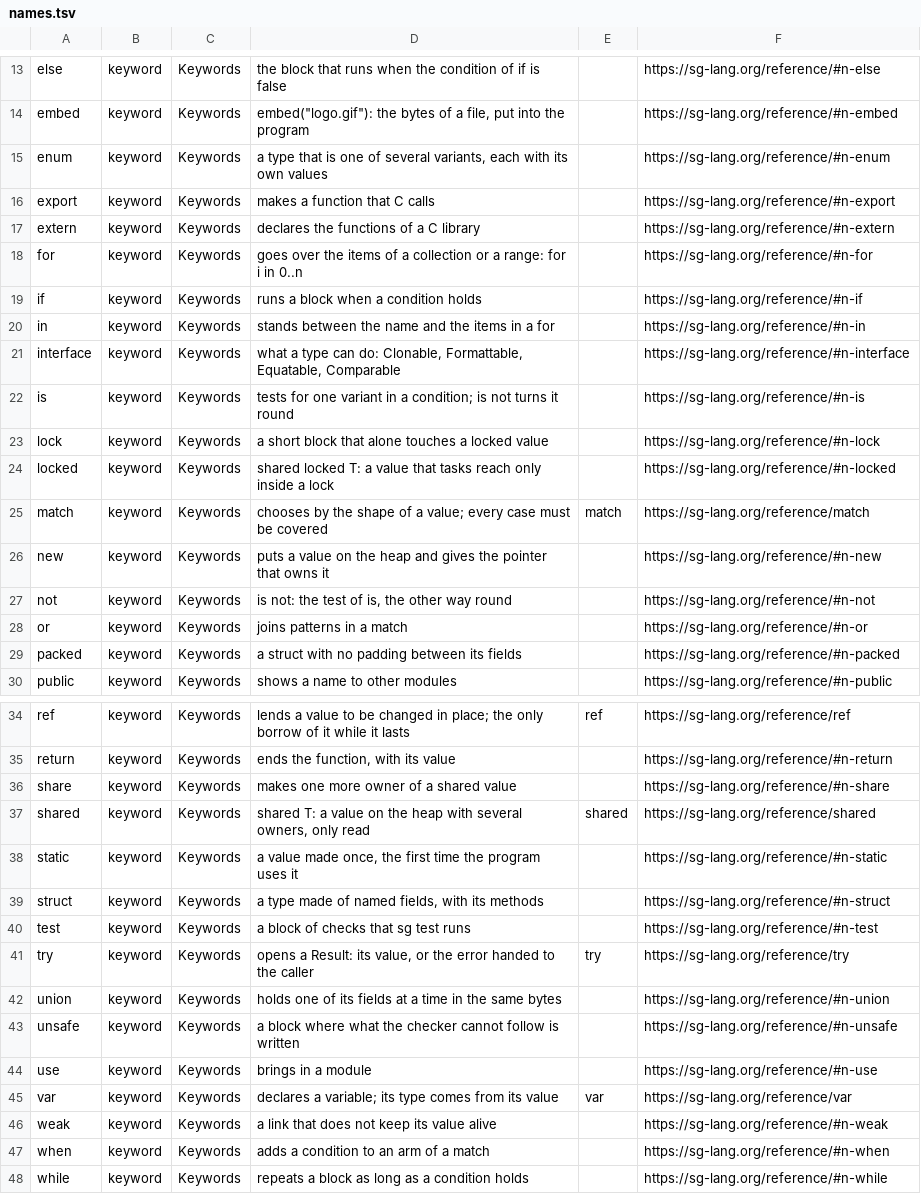
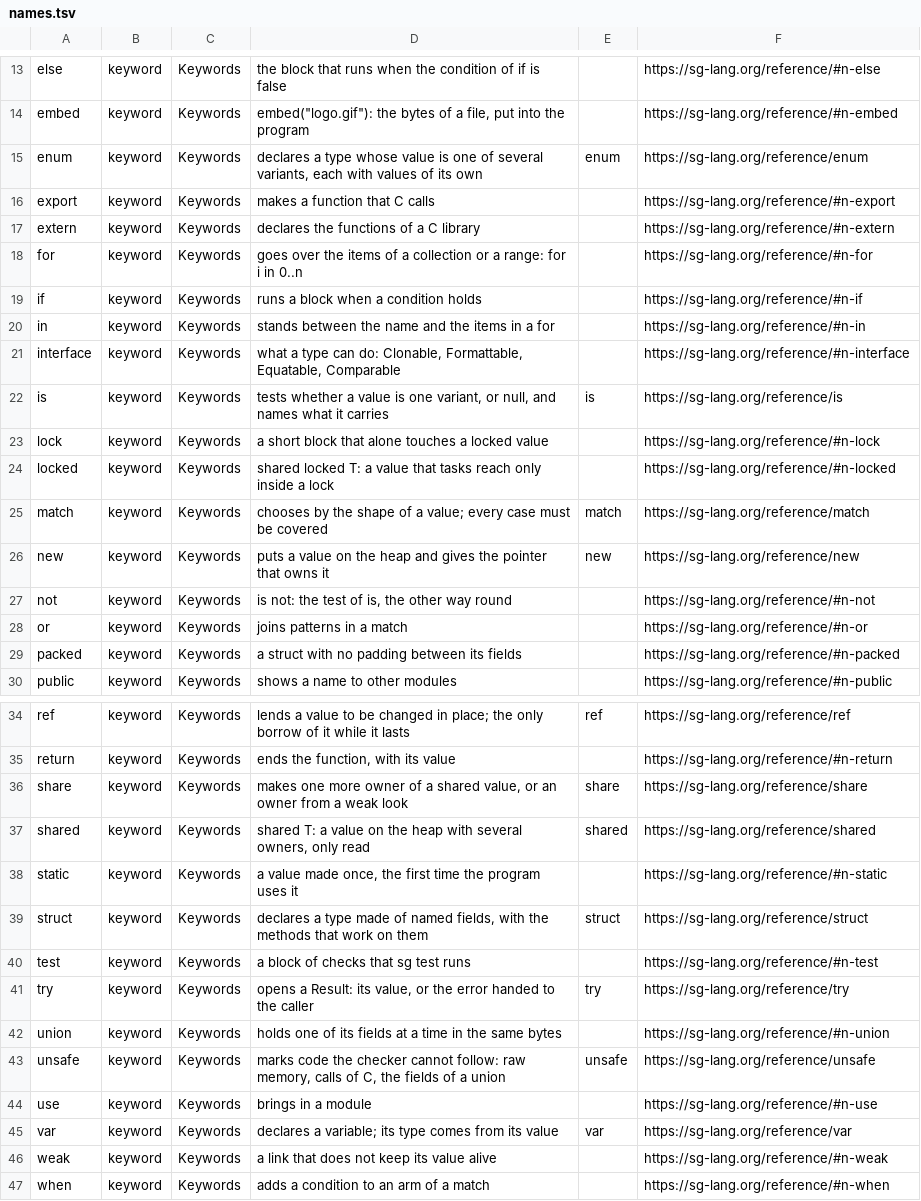
Before and after one commit to selcukgural/sg-lang, a TSV file: interpreter/src/help/names.tsv, drawn as a sheet; only a part is shown, gaps mark what is left out; the shorter side is filled out with more unchanged rows.

```diff
--- a/interpreter/src/help/names.tsv
+++ b/interpreter/src/help/names.tsv
@@ -14,3 +14,3 @@ else	keyword	Keywords	the block that runs when the condition of if is false		htt
 embed	keyword	Keywords	embed("logo.gif"): the bytes of a file, put into the program		https://sg-lang.org/reference/#n-embed
-enum	keyword	Keywords	a type that is one of several variants, each with its own values		https://sg-lang.org/reference/#n-enum
+enum	keyword	Keywords	declares a type whose value is one of several variants, each with values of its own	enum	https://sg-lang.org/reference/enum
 export	keyword	Keywords	makes a function that C calls		https://sg-lang.org/reference/#n-export
@@ -21,3 +21,3 @@ in	keyword	Keywords	stands between the name and the items in a for		https://sg-l
 interface	keyword	Keywords	what a type can do: Clonable, Formattable, Equatable, Comparable		https://sg-lang.org/reference/#n-interface
-is	keyword	Keywords	tests for one variant in a condition; is not turns it round		https://sg-lang.org/reference/#n-is
+is	keyword	Keywords	tests whether a value is one variant, or null, and names what it carries	is	https://sg-lang.org/reference/is
 lock	keyword	Keywords	a short block that alone touches a locked value		https://sg-lang.org/reference/#n-lock
@@ -25,3 +25,3 @@ locked	keyword	Keywords	shared locked T: a value that tasks reach only inside a
 match	keyword	Keywords	chooses by the shape of a value; every case must be covered	match	https://sg-lang.org/reference/match
-new	keyword	Keywords	puts a value on the heap and gives the pointer that owns it		https://sg-lang.org/reference/#n-new
+new	keyword	Keywords	puts a value on the heap and gives the pointer that owns it	new	https://sg-lang.org/reference/new
 not	keyword	Keywords	is not: the test of is, the other way round		https://sg-lang.org/reference/#n-not
@@ -35,6 +35,6 @@ ref	keyword	Keywords	lends a value to be changed in place; the only borrow of it
 return	keyword	Keywords	ends the function, with its value		https://sg-lang.org/reference/#n-return
-share	keyword	Keywords	makes one more owner of a shared value		https://sg-lang.org/reference/#n-share
+share	keyword	Keywords	makes one more owner of a shared value, or an owner from a weak look	share	https://sg-lang.org/reference/share
 shared	keyword	Keywords	shared T: a value on the heap with several owners, only read	shared	https://sg-lang.org/reference/shared
 static	keyword	Keywords	a value made once, the first time the program uses it		https://sg-lang.org/reference/#n-static
-struct	keyword	Keywords	a type made of named fields, with its methods		https://sg-lang.org/reference/#n-struct
+struct	keyword	Keywords	declares a type made of named fields, with the methods that work on them	struct	https://sg-lang.org/reference/struct
 test	keyword	Keywords	a block of checks that sg test runs		https://sg-lang.org/reference/#n-test
@@ -42,3 +42,3 @@ try	keyword	Keywords	opens a Result: its value, or the error handed to the calle
 union	keyword	Keywords	holds one of its fields at a time in the same bytes		https://sg-lang.org/reference/#n-union
-unsafe	keyword	Keywords	a block where what the checker cannot follow is written		https://sg-lang.org/reference/#n-unsafe
+unsafe	keyword	Keywords	marks code the checker cannot follow: raw memory, calls of C, the fields of a union	unsafe	https://sg-lang.org/reference/unsafe
 use	keyword	Keywords	brings in a module		https://sg-lang.org/reference/#n-use
```
Also changed, not shown: 16 other files.
